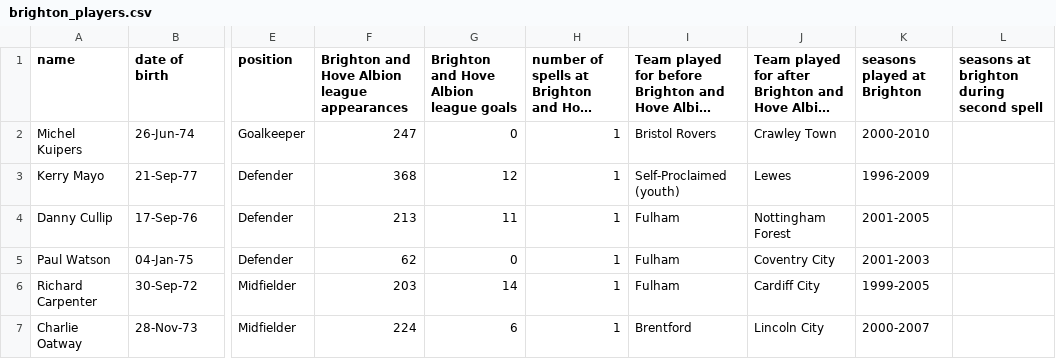
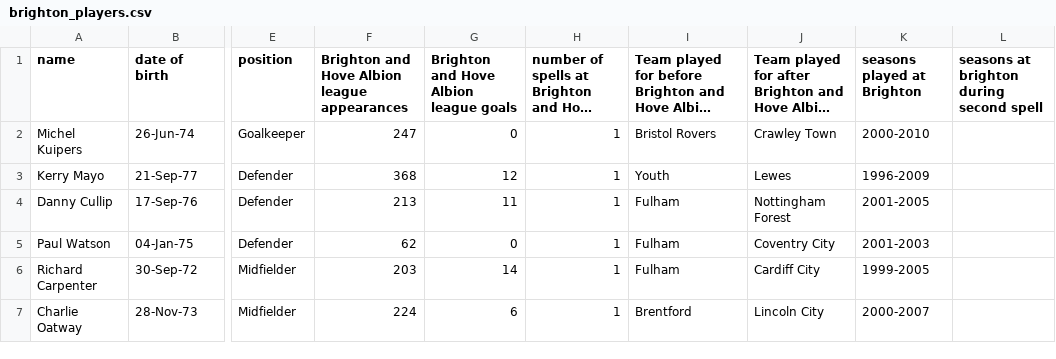
Before and after one commit to frederickclarke/brighton-player-daily, a CSV file: brighton_players.csv, drawn as a sheet; only a part is shown, gaps mark what is left out; long unchanged cells end in …; the diff names each change by its address in the sheet, - before the commit and + after, or states it on an @@ line.

```diff
--- a/brighton_players.csv
+++ b/brighton_players.csv
-I3: Self-Proclaimed (youth)
+I3: Youth
```
Also changed, not shown: 2 other files.
